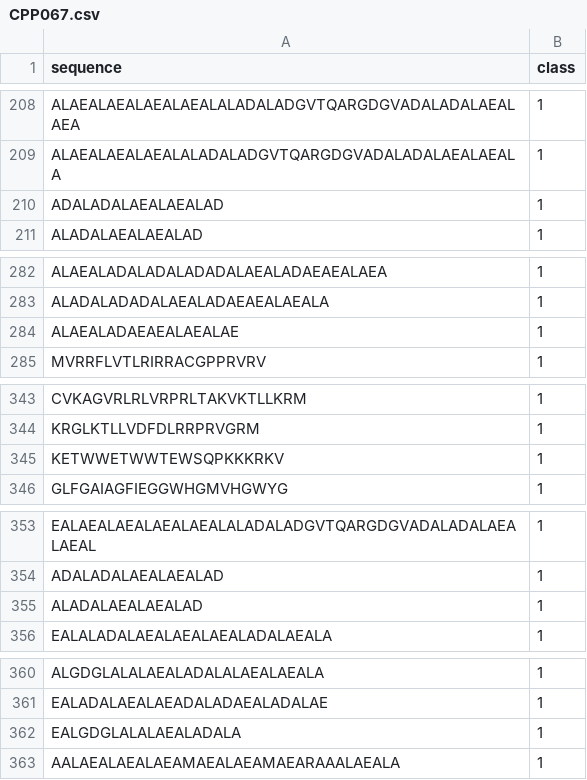
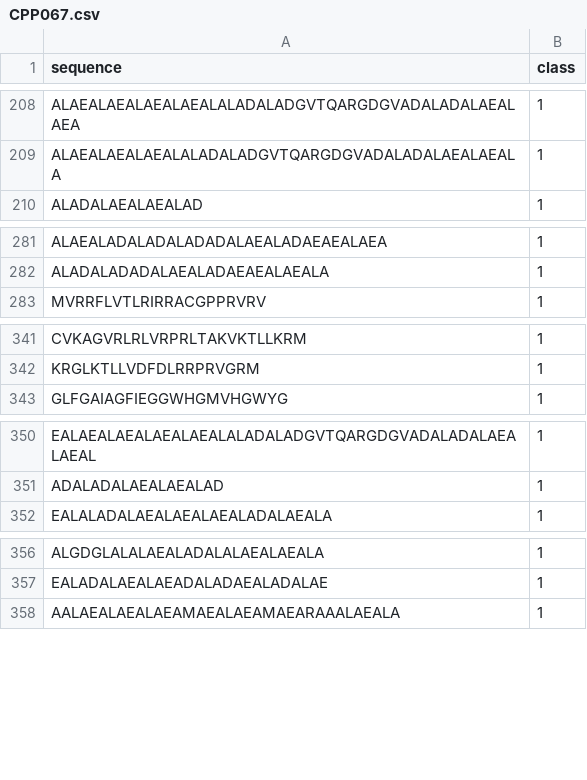
Before and after one commit to sgf2001/CppNet, a CSV file: data/CPP067.csv, drawn as a sheet; only a part is shown, gaps mark what is left out; the diff covers the shown part only.

Commit message:
Add files via upload

```diff
--- a/data/CPP067.csv
+++ b/data/CPP067.csv
@@ -209,3 +209,2 @@ ALAEALAEALAEALAEALALADALADGVTQARGDGVADALADALAEALAEA,1
 ALAEALAEALAEALALADALADGVTQARGDGVADALADALAEALAEALA,1
-ADALADALAEALAEALAD,1
 ALADALAEALAEALAD,1
@@ -283,3 +282,2 @@ ALAEALADALADALADADALAEALADAEAEALAEA,1
 ALADALADADALAEALADAEAEALAEALA,1
-ALAEALADAEAEALAEALAE,1
 MVRRFLVTLRIRRACGPPRVRV,1
@@ -344,3 +342,2 @@ CVKAGVRLRLVRPRLTAKVKTLLKRM,1
 KRGLKTLLVDFDLRRPRVGRM,1
-KETWWETWWTEWSQPKKKRKV,1
 GLFGAIAGFIEGGWHGMVHGWYG,1
@@ -354,3 +351,2 @@ EALAEALAEALAEALAEALALADALADGVTQARGDGVADALADALAEALAEAL,1
 ADALADALAEALAEALAD,1
-ALADALAEALAEALAD,1
 EALALADALAEALAEALAEALADALAEALA,1
@@ -361,3 +357,2 @@ ALGDGLALALAEALADALALAEALAEALA,1
 EALADALAEALAEADALADAEALADALAE,1
-EALGDGLALALAEALADALA,1
 AALAEALAEALAEAMAEALAEAMAEARAAALAEALA,1
```
Also changed, not shown: 5 removed rows elsewhere in this file.
